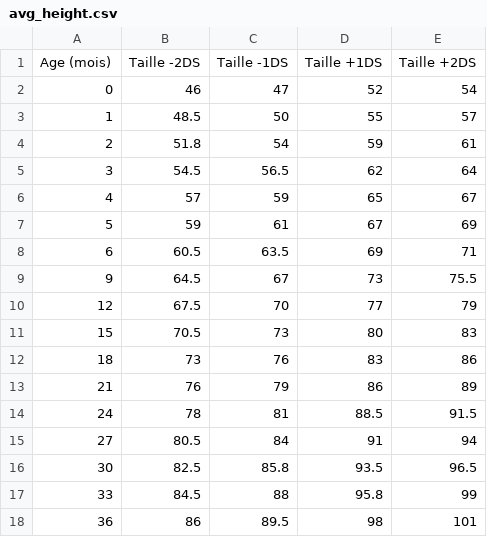
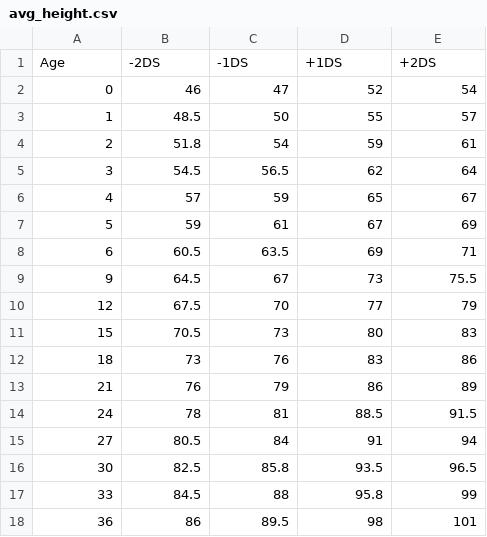
Before and after one commit to saturn1mc/opaleformac, a CSV file: Opale/avg_height.csv, drawn as a sheet; removed rows and columns are numbered as before the commit, all else as after; the diff names each change by its address in the sheet, - before the commit and + after, or states it on an @@ line.

Commit message:
Finalizing first graph (based on height growth), other ones will be faster implemented

```diff
--- a/Opale/avg_height.csv
+++ b/Opale/avg_height.csv
-row 1: Age (mois) | Taille -2DS | Taille -1DS | Taille +1DS | Taille +2DS
+row 1: Age | -2DS | -1DS | +1DS | +2DS
```
Also changed, not shown: Opale/avg_hc.csv, Opale/avg_weight.csv, 3 other files.
